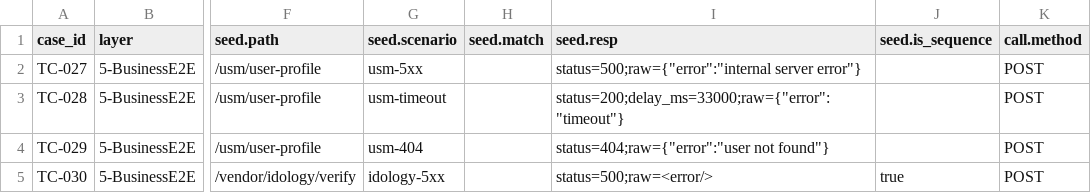
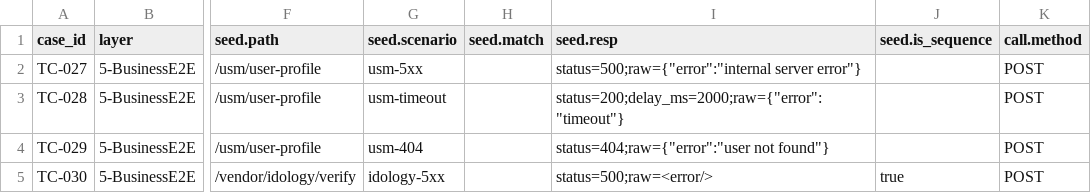
Before and after one commit to BrightMoney-AI/brightmoney-mock-uks, a CSV file: data/kyc_cases_new3.csv, drawn as a sheet; only a part is shown, gaps mark what is left out; the diff names each change by its address in the sheet, - before the commit and + after, or states it on an @@ line.

Commit message:
Update KYC cases CSV to adjust timeout delay for consistency in response handling

```diff
--- a/data/kyc_cases_new3.csv
+++ b/data/kyc_cases_new3.csv
-I3 (seed.resp): status=200;delay_ms=33000;raw={"error":"timeout"}
+I3 (seed.resp): status=200;delay_ms=2000;raw={"error":"timeout"}
```
